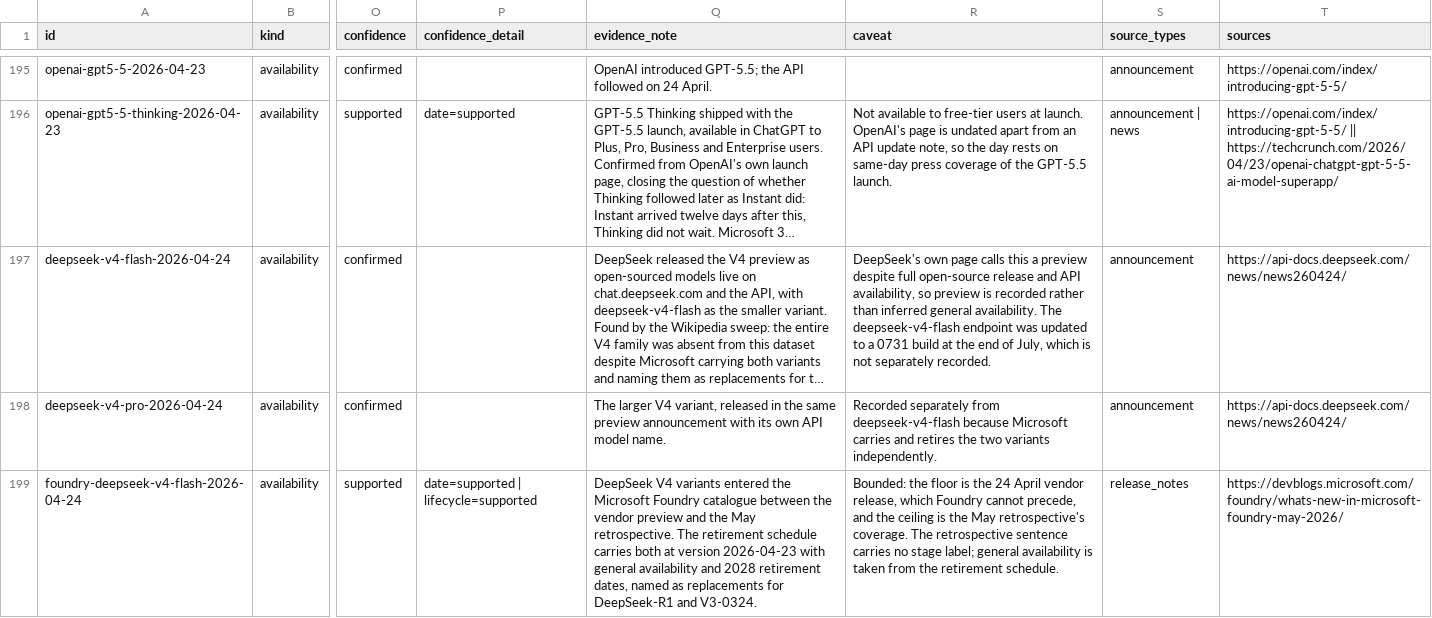
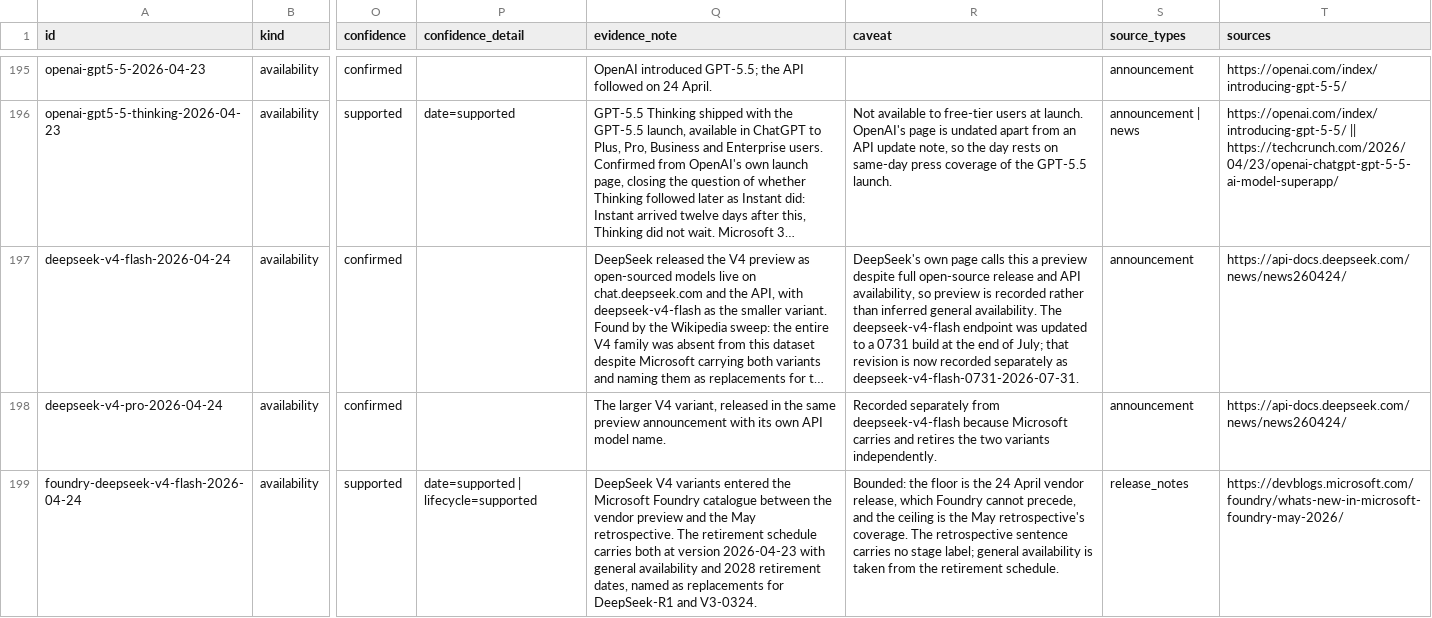
Before and after one commit to Bibbleq/frontier-model-tracker, a CSV file: generated/events.csv, drawn as a sheet; only a part is shown, gaps mark what is left out; long unchanged cells end in …; the diff covers the shown part only; the diff names each change by its address in the sheet, - before the commit and + after, or states it on an @@ line.

```diff
--- a/generated/events.csv
+++ b/generated/events.csv
-R197 (caveat): …end of July, which is not separately recorded.
+R197 (caveat): …end of July; that revision is now recorded separately as deepseek-v4-flash-0731-2026-07-31.
```
Also changed, not shown: 1 added row elsewhere in this file, generated/current-state.csv, generated/lag.csv, 8 other files.
